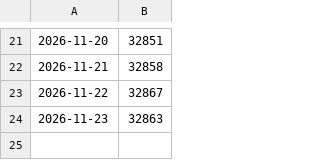
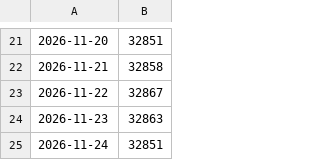
Before and after one commit to brindoapp/reels-teste, a TSV file: contas/leeleo/seguidores.tsv, drawn as a sheet; only a part is shown, gaps mark what is left out.

```diff
--- a/contas/leeleo/seguidores.tsv
+++ b/contas/leeleo/seguidores.tsv
@@ -24 +24,2 @@
 2026-11-23	32863
+2026-11-24	32851
```
Also changed, not shown: contas/leeleo/radar.tsv, contas/leeleo/vencedores.tsv, 2 other files.
